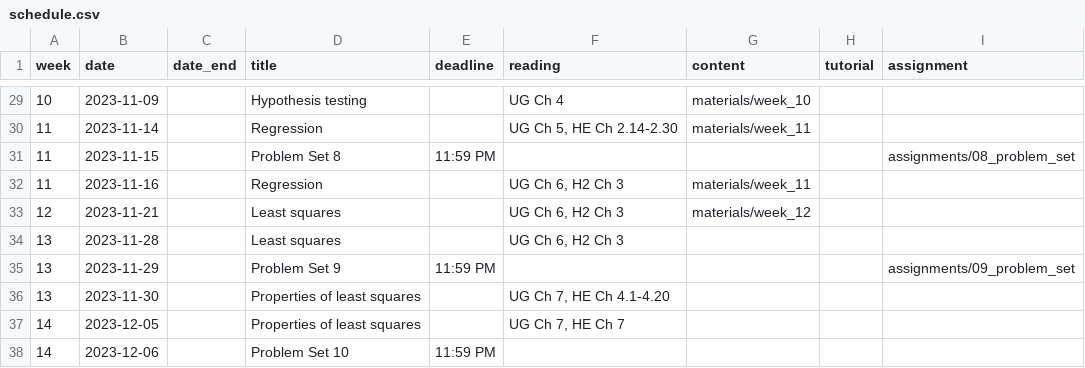
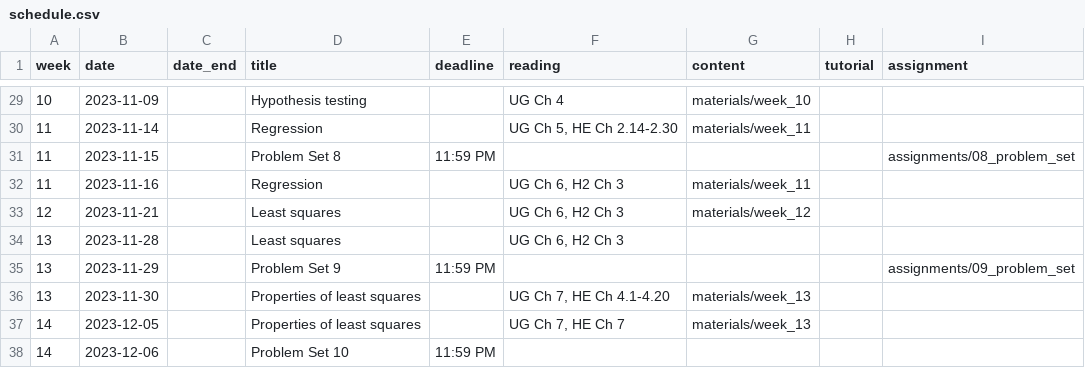
Before and after one commit to mattblackwell/gov2002-f23, a CSV file: data/schedule.csv, drawn as a sheet; only a part is shown, gaps mark what is left out.

```diff
--- a/data/schedule.csv
+++ b/data/schedule.csv
@@ -35,4 +35,4 @@
 13,2023-11-29,,Problem Set 9,11:59 PM,,,,"assignments/09_problem_set"
-13,2023-11-30,,Properties of least squares,,"UG Ch 7, HE Ch 4.1-4.20","",,
-14,2023-12-05,,Properties of least squares,,"UG Ch 7, HE Ch 7","",,
+13,2023-11-30,,Properties of least squares,,"UG Ch 7, HE Ch 4.1-4.20","materials/week_13",,
+14,2023-12-05,,Properties of least squares,,"UG Ch 7, HE Ch 7","materials/week_13",,
 14,2023-12-06,,Problem Set 10,11:59 PM,,,,""
```
Also changed, not shown: 9 other files.
